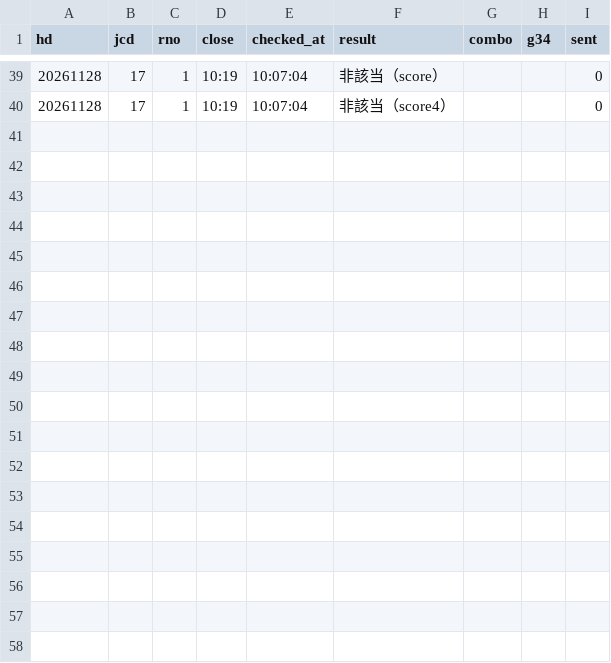
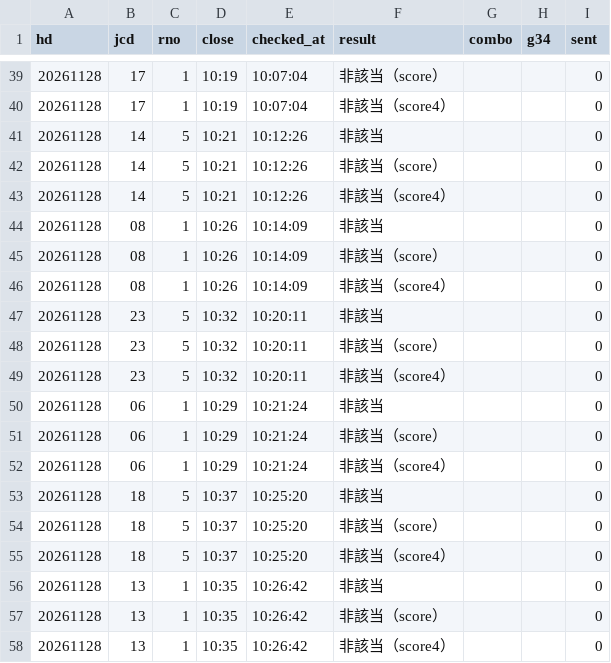
Before and after one commit to tatumibanno-arch/verbose-engine, a CSV file: data/live/log/20261128_s0_lapone.csv, drawn as a sheet; only a part is shown, gaps mark what is left out; the diff names each change by its address in the sheet, - before the commit and + after, or states it on an @@ line.

```diff
--- a/data/live/log/20261128_s0_lapone.csv
+++ b/data/live/log/20261128_s0_lapone.csv
+row 41: 20261128 | 14 | 5 | 10:21 | 10:12:26 | 非該当 |  |  | 0
+row 42: 20261128 | 14 | 5 | 10:21 | 10:12:26 | 非該当（score） |  |  | 0
+row 43: 20261128 | 14 | 5 | 10:21 | 10:12:26 | 非該当（score4） |  |  | 0
+row 44: 20261128 | 08 | 1 | 10:26 | 10:14:09 | 非該当 |  |  | 0
+row 45: 20261128 | 08 | 1 | 10:26 | 10:14:09 | 非該当（score） |  |  | 0
+row 46: 20261128 | 08 | 1 | 10:26 | 10:14:09 | 非該当（score4） |  |  | 0
+row 47: 20261128 | 23 | 5 | 10:32 | 10:20:11 | 非該当 |  |  | 0
+row 48: 20261128 | 23 | 5 | 10:32 | 10:20:11 | 非該当（score） |  |  | 0
+row 49: 20261128 | 23 | 5 | 10:32 | 10:20:11 | 非該当（score4） |  |  | 0
+row 50: 20261128 | 06 | 1 | 10:29 | 10:21:24 | 非該当 |  |  | 0
+row 51: 20261128 | 06 | 1 | 10:29 | 10:21:24 | 非該当（score） |  |  | 0
+row 52: 20261128 | 06 | 1 | 10:29 | 10:21:24 | 非該当（score4） |  |  | 0
+row 53: 20261128 | 18 | 5 | 10:37 | 10:25:20 | 非該当 |  |  | 0
+row 54: 20261128 | 18 | 5 | 10:37 | 10:25:20 | 非該当（score） |  |  | 0
+row 55: 20261128 | 18 | 5 | 10:37 | 10:25:20 | 非該当（score4） |  |  | 0
+row 56: 20261128 | 13 | 1 | 10:35 | 10:26:42 | 非該当 |  |  | 0
+row 57: 20261128 | 13 | 1 | 10:35 | 10:26:42 | 非該当（score） |  |  | 0
+row 58: 20261128 | 13 | 1 | 10:35 | 10:26:42 | 非該当（score4） |  |  | 0
```
Also changed, not shown: data/live/log/20261128_s0.csv, data/live/log/20261128_s0_oriten.csv, 3 other files.
